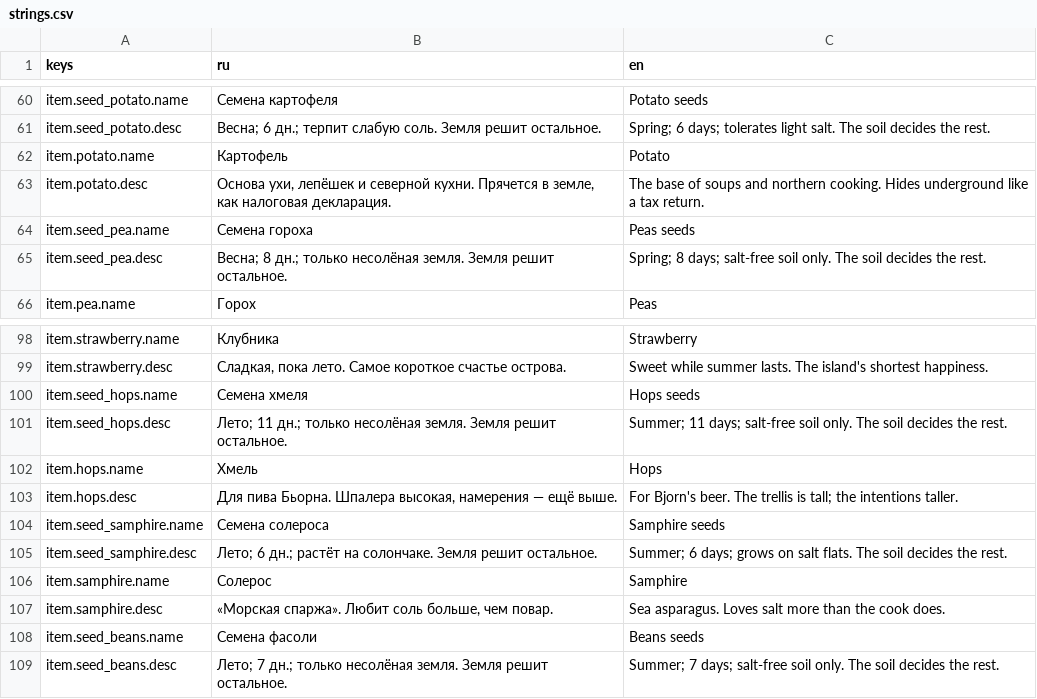
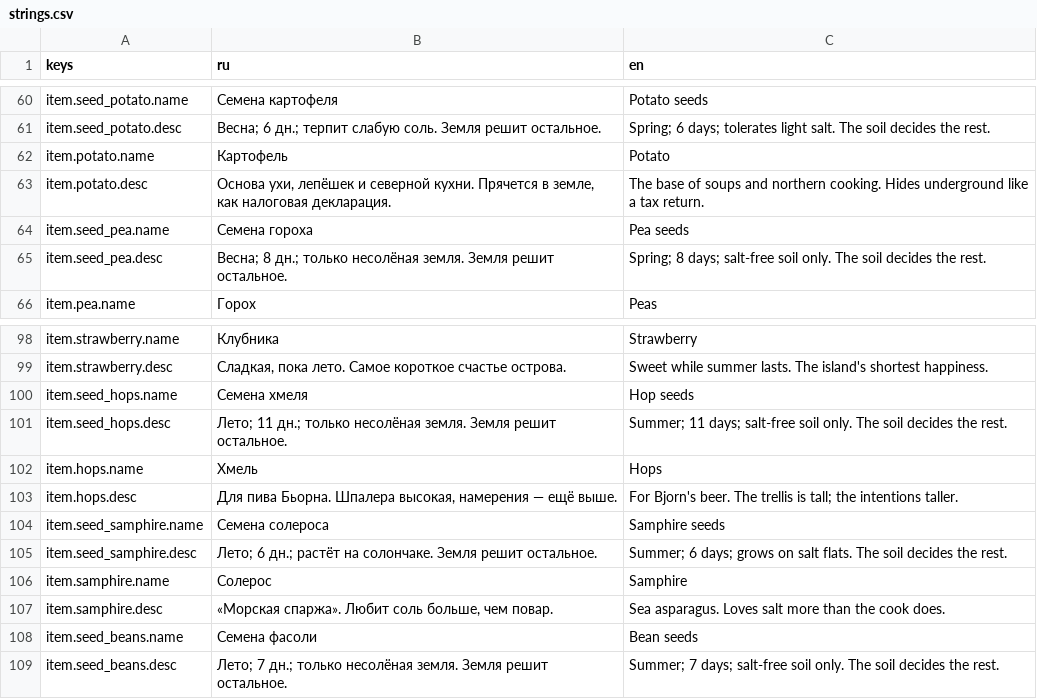
Before and after one commit to danilmotorin67-cyber/pixelgame-claude-, a CSV file: localization/strings.csv, drawn as a sheet; only a part is shown, gaps mark what is left out.

```diff
--- a/localization/strings.csv
+++ b/localization/strings.csv
@@ -63,3 +63,3 @@ item.potato.name,Картофель,Potato
 item.potato.desc,"Основа ухи, лепёшек и северной кухни. Прячется в земле, как налоговая декларация.",The base of soups and northern cooking. Hides underground like a tax return.
-item.seed_pea.name,Семена гороха,Peas seeds
+item.seed_pea.name,Семена гороха,Pea seeds
 item.seed_pea.desc,Весна; 8 дн.; только несолёная земля. Земля решит остальное.,Spring; 8 days; salt-free soil only. The soil decides the rest.
@@ -99,3 +99,3 @@ item.strawberry.name,Клубника,Strawberry
 item.strawberry.desc,"Сладкая, пока лето. Самое короткое счастье острова.",Sweet while summer lasts. The island's shortest happiness.
-item.seed_hops.name,Семена хмеля,Hops seeds
+item.seed_hops.name,Семена хмеля,Hop seeds
 item.seed_hops.desc,Лето; 11 дн.; только несолёная земля. Земля решит остальное.,Summer; 11 days; salt-free soil only. The soil decides the rest.
@@ -107,3 +107,3 @@ item.samphire.name,Солерос,Samphire
 item.samphire.desc,"«Морская спаржа». Любит соль больше, чем повар.",Sea asparagus. Loves salt more than the cook does.
-item.seed_beans.name,Семена фасоли,Beans seeds
+item.seed_beans.name,Семена фасоли,Bean seeds
 item.seed_beans.desc,Лето; 7 дн.; только несолёная земля. Земля решит остальное.,Summer; 7 days; salt-free soil only. The soil decides the rest.
```
Also changed, not shown: 12 other files.
